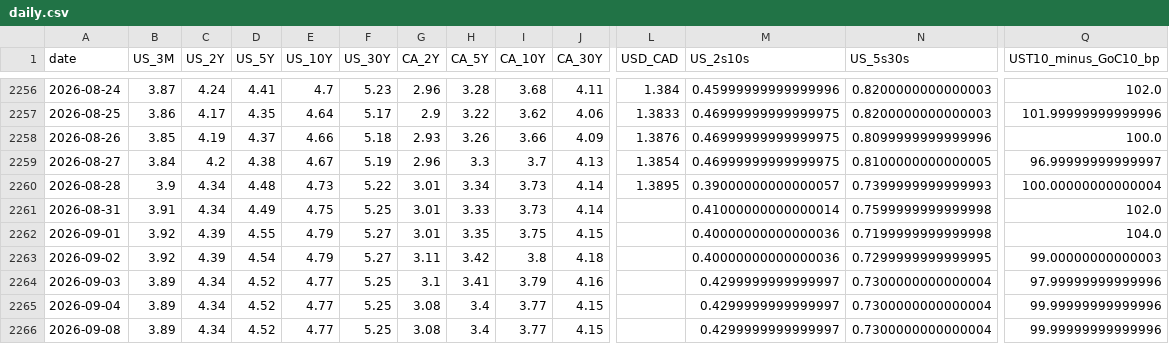
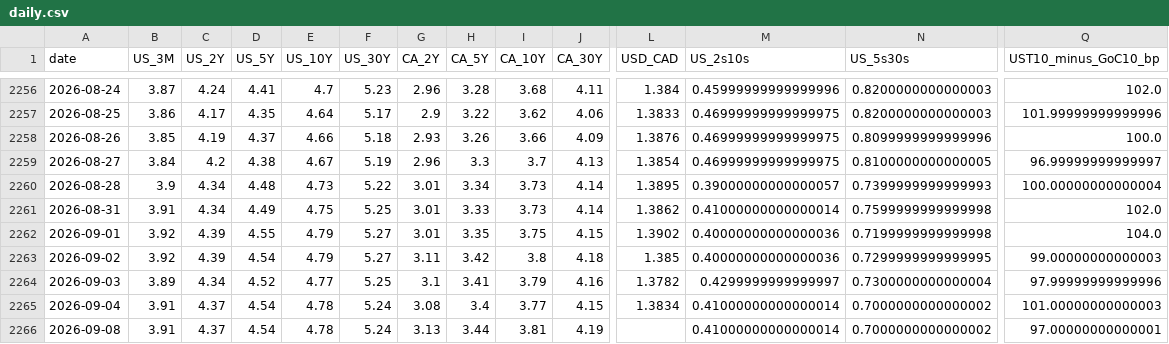
Before and after one commit to CSCoder33/Yield_Curve_History_Dashboard_U.S._Canada, a CSV file: data/processed/daily.csv, drawn as a sheet; only a part is shown, gaps mark what is left out; the diff covers the shown part only; the diff names each change by its address in the sheet, - before the commit and + after, or states it on an @@ line.

```diff
--- a/data/processed/daily.csv
+++ b/data/processed/daily.csv
-L2261 (USD_CAD): (empty)
+L2261 (USD_CAD): 1.3862
-L2262 (USD_CAD): (empty)
+L2262 (USD_CAD): 1.3902
-L2263 (USD_CAD): (empty)
+L2263 (USD_CAD): 1.385
-L2264 (USD_CAD): (empty)
+L2264 (USD_CAD): 1.3782
-B2265:B2266 (US_3M): 3.89
+B2265:B2266 (US_3M): 3.91
-C2265:C2266 (US_2Y): 4.34
+C2265:C2266 (US_2Y): 4.37
-D2265:D2266 (US_5Y): 4.52
+D2265:D2266 (US_5Y): 4.54
-E2265:E2266 (US_10Y): 4.77
+E2265:E2266 (US_10Y): 4.78
-F2265:F2266 (US_30Y): 5.25
+F2265:F2266 (US_30Y): 5.24
-L2265 (USD_CAD): (empty)
+L2265 (USD_CAD): 1.3834
-M2265:M2266 (US_2s10s): 0.4299999999999997
+M2265:M2266 (US_2s10s): 0.41000000000000014
-N2265:N2266 (US_5s30s): 0.7300000000000004
+N2265:N2266 (US_5s30s): 0.7000000000000002
-Q2265 (UST10_minus_GoC10_bp): 99.99999999999996
+Q2265 (UST10_minus_GoC10_bp): 101.00000000000003
-G2266 (CA_2Y): 3.08
+G2266 (CA_2Y): 3.13
-H2266 (CA_5Y): 3.4
+H2266 (CA_5Y): 3.44
-I2266 (CA_10Y): 3.77
+I2266 (CA_10Y): 3.81
-J2266 (CA_30Y): 4.15
+J2266 (CA_30Y): 4.19
-Q2266 (UST10_minus_GoC10_bp): 99.99999999999996
+Q2266 (UST10_minus_GoC10_bp): 97.00000000000001
```
Also changed, not shown: 1 edited cell elsewhere in this file, 18 other files.
